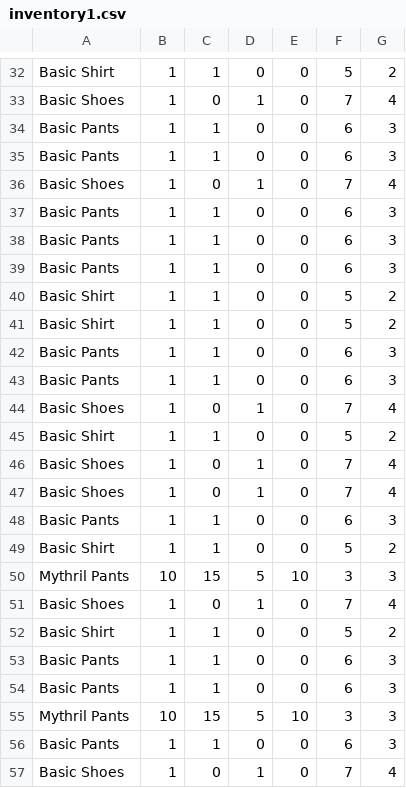
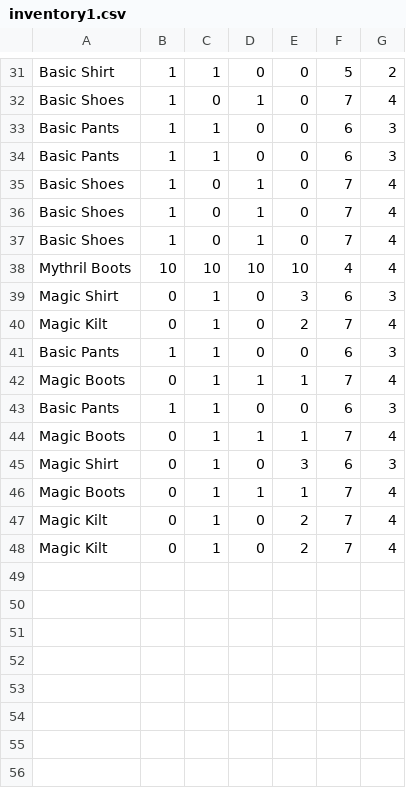
Before and after one commit to samdundun/symposium2018, a CSV file: RPG/resources/inventory1.csv, drawn as a sheet; only a part is shown, gaps mark what is left out; the diff covers the shown part only.

```diff
--- a/RPG/resources/inventory1.csv
+++ b/RPG/resources/inventory1.csv
@@ -36,22 +35,14 @@ Basic Pants,1,1,0,0,6,3
 Basic Shoes,1,0,1,0,7,4
-Basic Pants,1,1,0,0,6,3
-Basic Pants,1,1,0,0,6,3
-Basic Pants,1,1,0,0,6,3
-Basic Shirt,1,1,0,0,5,2
-Basic Shirt,1,1,0,0,5,2
-Basic Pants,1,1,0,0,6,3
-Basic Pants,1,1,0,0,6,3
-Basic Shoes,1,0,1,0,7,4
-Basic Shirt,1,1,0,0,5,2
 Basic Shoes,1,0,1,0,7,4
 Basic Shoes,1,0,1,0,7,4
+Mythril Boots,10,10,10,10,4,4
+Magic Shirt,0,1,0,3,6,3
+Magic Kilt,0,1,0,2,7,4
 Basic Pants,1,1,0,0,6,3
-Basic Shirt,1,1,0,0,5,2
-Mythril Pants,10,15,5,10,3,3
-Basic Shoes,1,0,1,0,7,4
-Basic Shirt,1,1,0,0,5,2
+Magic Boots,0,1,1,1,7,4
 Basic Pants,1,1,0,0,6,3
-Basic Pants,1,1,0,0,6,3
-Mythril Pants,10,15,5,10,3,3
-Basic Pants,1,1,0,0,6,3
-Basic Shoes,1,0,1,0,7,4
+Magic Boots,0,1,1,1,7,4
+Magic Shirt,0,1,0,3,6,3
+Magic Boots,0,1,1,1,7,4
+Magic Kilt,0,1,0,2,7,4
+Magic Kilt,0,1,0,2,7,4
```
Also changed, not shown: 4 removed rows and 18 moved rows elsewhere in this file, 9 other files.
